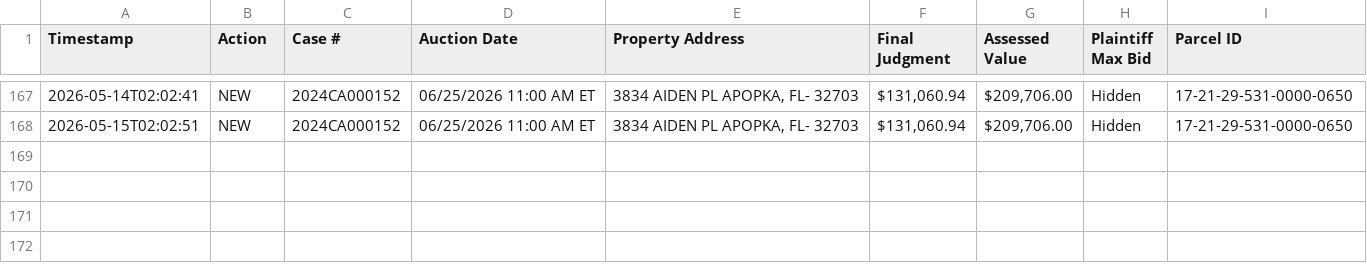
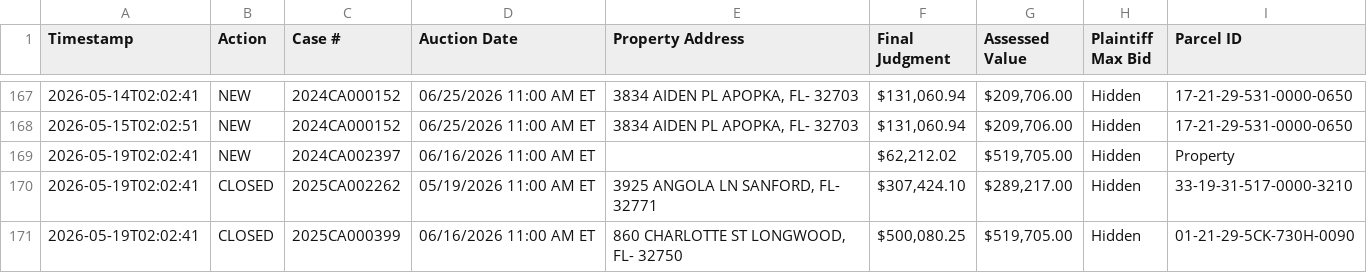
Before and after one commit to figlesias7/realforeclose-seminole, a CSV file: data/event_log.csv, drawn as a sheet; only a part is shown, gaps mark what is left out.

```diff
--- a/data/event_log.csv
+++ b/data/event_log.csv
@@ -168 +168,4 @@ Timestamp,Action,Case #,Auction Date,Property Address,Final Judgment,Assessed Va
 2026-05-15T02:02:51,NEW,2024CA000152,06/25/2026 11:00 AM ET,"3834 AIDEN PL APOPKA, FL- 32703","$131,060.94","$209,706.00",Hidden,17-21-29-531-0000-0650
+2026-05-19T02:02:41,NEW,2024CA002397,06/16/2026 11:00 AM ET,,"$62,212.02","$519,705.00",Hidden,Property
+2026-05-19T02:02:41,CLOSED,2025CA002262,05/19/2026 11:00 AM ET,"3925 ANGOLA LN SANFORD, FL- 32771","$307,424.10","$289,217.00",Hidden,33-19-31-517-0000-3210
+2026-05-19T02:02:41,CLOSED,2025CA000399,06/16/2026 11:00 AM ET,"860 CHARLOTTE ST LONGWOOD, FL- 32750","$500,080.25","$519,705.00",Hidden,01-21-29-5CK-730H-0090
```
Also changed, not shown: data/all_seen.csv, 3 other files.
